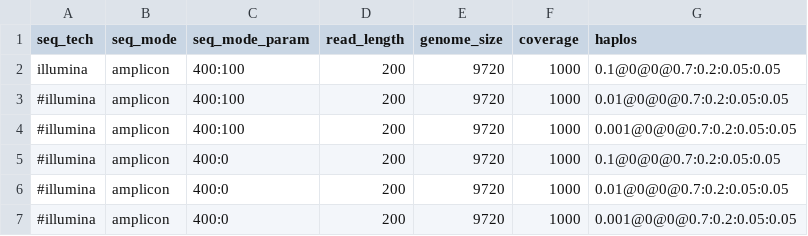
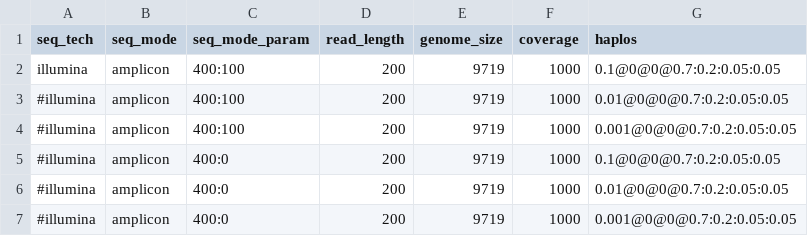
Before and after one commit to cbg-ethz/V-pipe, a CSV file: resources/auxiliary_workflows/benchmark/resources/local_haplotype_setup/config_amplicon/params.csv, drawn as a sheet.

Commit message:
[local_haplotype_setup] update configuriations - methods_list and params

```diff
--- a/resources/auxiliary_workflows/benchmark/resources/local_haplotype_setup/config_amplicon/params.csv
+++ b/resources/auxiliary_workflows/benchmark/resources/local_haplotype_setup/config_amplicon/params.csv
@@ -1,7 +1,7 @@
 seq_tech,seq_mode,seq_mode_param,read_length,genome_size,coverage,haplos
-illumina,amplicon,400:100,200,9720,1000,0.1@0@0@0.7:0.2:0.05:0.05
-#illumina,amplicon,400:100,200,9720,1000,0.01@0@0@0.7:0.2:0.05:0.05
-#illumina,amplicon,400:100,200,9720,1000,0.001@0@0@0.7:0.2:0.05:0.05
-#illumina,amplicon,400:0,200,9720,1000,0.1@0@0@0.7:0.2:0.05:0.05
-#illumina,amplicon,400:0,200,9720,1000,0.01@0@0@0.7:0.2:0.05:0.05
-#illumina,amplicon,400:0,200,9720,1000,0.001@0@0@0.7:0.2:0.05:0.05
+illumina,amplicon,400:100,200,9719,1000,0.1@0@0@0.7:0.2:0.05:0.05
+#illumina,amplicon,400:100,200,9719,1000,0.01@0@0@0.7:0.2:0.05:0.05
+#illumina,amplicon,400:100,200,9719,1000,0.001@0@0@0.7:0.2:0.05:0.05
+#illumina,amplicon,400:0,200,9719,1000,0.1@0@0@0.7:0.2:0.05:0.05
+#illumina,amplicon,400:0,200,9719,1000,0.01@0@0@0.7:0.2:0.05:0.05
+#illumina,amplicon,400:0,200,9719,1000,0.001@0@0@0.7:0.2:0.05:0.05
```
Also changed, not shown: resources/auxiliary_workflows/benchmark/resources/local_haplotype_setup/config_distance/params.csv, resources/auxiliary_workflows/benchmark/resources/local_haplotype_setup/config_longreads/params.csv, 10 other files.
